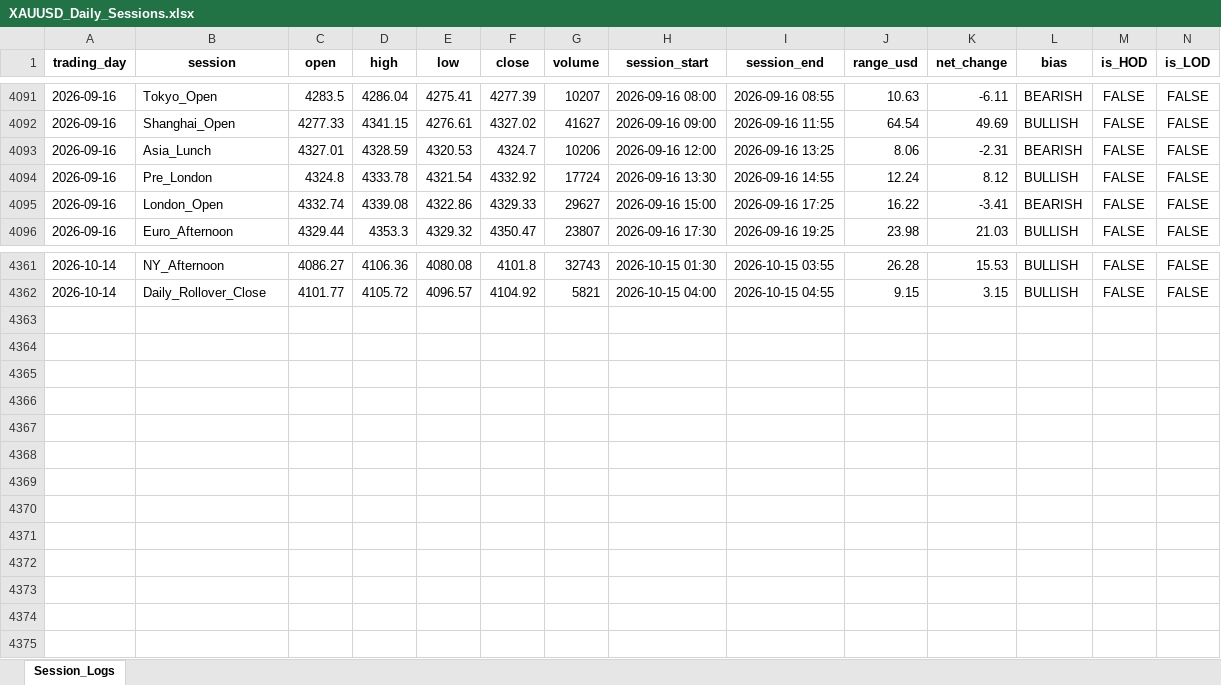
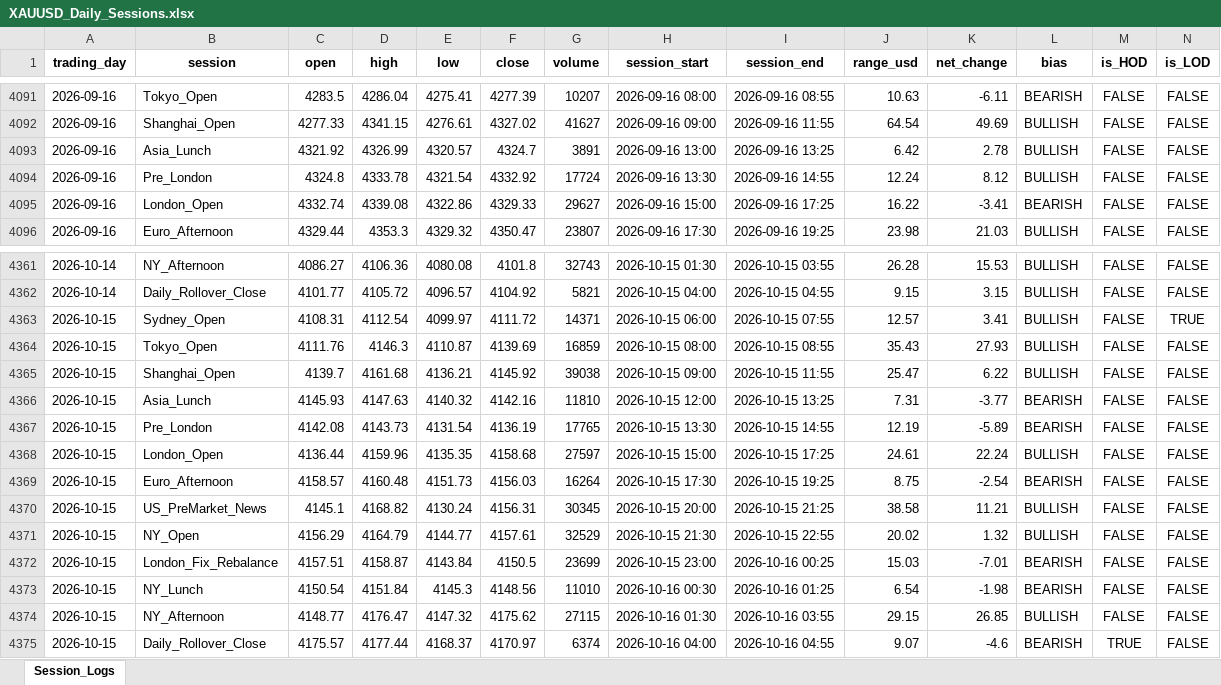
Before and after one commit to Jamesssurfer/XAUUSD-SessionTracker, an Excel workbook: XAUUSD_Daily_Sessions.xlsx, sheet Session_Logs, drawn as a sheet; only a part is shown, gaps mark what is left out; values as stored, in another font and other column widths than the file's, no borders; removed rows and columns are numbered as before the commit, all else as after; the diff names each change by its address in the sheet, - before the commit and + after, or states it on an @@ line.

Commit message:
Automated daily session update: 2026-10-16 06:58

```diff
--- a/XAUUSD_Daily_Sessions.xlsx (sheet Session_Logs)
+++ b/XAUUSD_Daily_Sessions.xlsx (sheet Session_Logs)
-row 4093: 2026-09-16 | Asia_Lunch | 4327.01 | 4328.59 | 4320.53 | 4324.7 | 10206 | 2026-09-16 12:00 | 2026-09-16 13:25 | 8.06 | -2.31 | BEARISH | FALSE | FALSE
+row 4093: 2026-09-16 | Asia_Lunch | 4321.92 | 4326.99 | 4320.57 | 4324.7 | 3891 | 2026-09-16 13:00 | 2026-09-16 13:25 | 6.42 | 2.78 | BULLISH | FALSE | FALSE
+row 4363: 2026-10-15 | Sydney_Open | 4108.31 | 4112.54 | 4099.97 | 4111.72 | 14371 | 2026-10-15 06:00 | 2026-10-15 07:55 | 12.57 | 3.41 | BULLISH | FALSE | TRUE
+row 4364: 2026-10-15 | Tokyo_Open | 4111.76 | 4146.3 | 4110.87 | 4139.69 | 16859 | 2026-10-15 08:00 | 2026-10-15 08:55 | 35.43 | 27.93 | BULLISH | FALSE | FALSE
+row 4365: 2026-10-15 | Shanghai_Open | 4139.7 | 4161.68 | 4136.21 | 4145.92 | 39038 | 2026-10-15 09:00 | 2026-10-15 11:55 | 25.47 | 6.22 | BULLISH | FALSE | FALSE
+row 4366: 2026-10-15 | Asia_Lunch | 4145.93 | 4147.63 | 4140.32 | 4142.16 | 11810 | 2026-10-15 12:00 | 2026-10-15 13:25 | 7.31 | -3.77 | BEARISH | FALSE | FALSE
+row 4367: 2026-10-15 | Pre_London | 4142.08 | 4143.73 | 4131.54 | 4136.19 | 17765 | 2026-10-15 13:30 | 2026-10-15 14:55 | 12.19 | -5.89 | BEARISH | FALSE | FALSE
+row 4368: 2026-10-15 | London_Open | 4136.44 | 4159.96 | 4135.35 | 4158.68 | 27597 | 2026-10-15 15:00 | 2026-10-15 17:25 | 24.61 | 22.24 | BULLISH | FALSE | FALSE
+row 4369: 2026-10-15 | Euro_Afternoon | 4158.57 | 4160.48 | 4151.73 | 4156.03 | 16264 | 2026-10-15 17:30 | 2026-10-15 19:25 | 8.75 | -2.54 | BEARISH | FALSE | FALSE
+row 4370: 2026-10-15 | US_PreMarket_News | 4145.1 | 4168.82 | 4130.24 | 4156.31 | 30345 | 2026-10-15 20:00 | 2026-10-15 21:25 | 38.58 | 11.21 | BULLISH | FALSE | FALSE
+row 4371: 2026-10-15 | NY_Open | 4156.29 | 4164.79 | 4144.77 | 4157.61 | 32529 | 2026-10-15 21:30 | 2026-10-15 22:55 | 20.02 | 1.32 | BULLISH | FALSE | FALSE
+row 4372: 2026-10-15 | London_Fix_Rebalance | 4157.51 | 4158.87 | 4143.84 | 4150.5 | 23699 | 2026-10-15 23:00 | 2026-10-16 00:25 | 15.03 | -7.01 | BEARISH | FALSE | FALSE
+row 4373: 2026-10-15 | NY_Lunch | 4150.54 | 4151.84 | 4145.3 | 4148.56 | 11010 | 2026-10-16 00:30 | 2026-10-16 01:25 | 6.54 | -1.98 | BEARISH | FALSE | FALSE
+row 4374: 2026-10-15 | NY_Afternoon | 4148.77 | 4176.47 | 4147.32 | 4175.62 | 27115 | 2026-10-16 01:30 | 2026-10-16 03:55 | 29.15 | 26.85 | BULLISH | FALSE | FALSE
+row 4375: 2026-10-15 | Daily_Rollover_Close | 4175.57 | 4177.44 | 4168.37 | 4170.97 | 6374 | 2026-10-16 04:00 | 2026-10-16 04:55 | 9.07 | -4.6 | BEARISH | TRUE | FALSE
```
